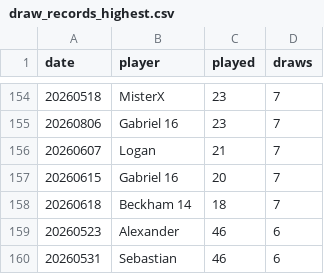
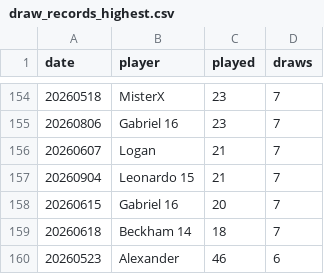
Before and after one commit to dgonzalez13/esports-tracker-full, a CSV file: eadriatic/output/draw_records_highest.csv, drawn as a sheet; only a part is shown, gaps mark what is left out; the shorter side is filled out with more unchanged rows.

```diff
--- a/eadriatic/output/draw_records_highest.csv
+++ b/eadriatic/output/draw_records_highest.csv
@@ -156,2 +156,3 @@ date,player,played,draws
 20260607,Logan,21,7
+20260904,Leonardo 15,21,7
 20260615,Gabriel 16,20,7
```
Also changed, not shown: eadriatic/output/daily_streak_summary.csv, eadriatic/output/daily_streaks.csv, 8 other files.
